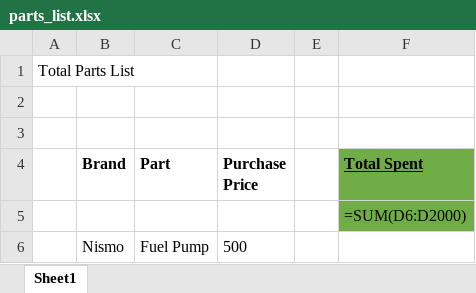
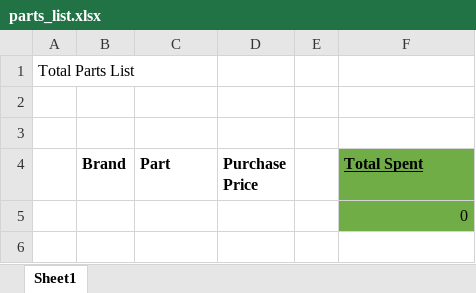
Before and after one commit to KeithG33/Godzillas-Parts, an Excel workbook: parts_list.xlsx, sheet Sheet1, drawn as a sheet; values as stored, in another font and other column widths than the file's, no borders; formulas without a stored value are shown as written; the diff names each change by its address in the sheet, - before the commit and + after, or states it on an @@ line.

```diff
--- a/parts_list.xlsx (sheet Sheet1)
+++ b/parts_list.xlsx (sheet Sheet1)
-F5 (Total Spent): =SUM(D6:D2000)
+F5 (Total Spent): 0
-row 6:  | Nismo | Fuel Pump | 500
```
Also changed, not shown: 1 other file.
